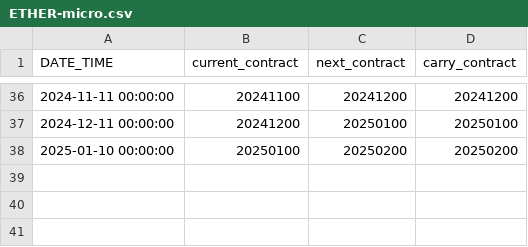
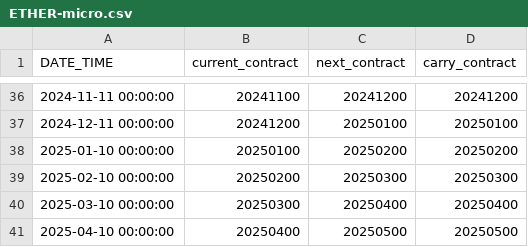
Before and after one commit to anannnchim/pysystemtrade, a CSV file: data/temp/roll_calendars/ETHER-micro.csv, drawn as a sheet; only a part is shown, gaps mark what is left out; the diff names each change by its address in the sheet, - before the commit and + after, or states it on an @@ line.

```diff
--- a/data/temp/roll_calendars/ETHER-micro.csv
+++ b/data/temp/roll_calendars/ETHER-micro.csv
+row 39: 2025-02-10 00:00:00 | 20250200 | 20250300 | 20250300
+row 40: 2025-03-10 00:00:00 | 20250300 | 20250400 | 20250400
+row 41: 2025-04-10 00:00:00 | 20250400 | 20250500 | 20250500
```
Also changed, not shown: data/futures/adjusted_prices_csv/GF10.csv, data/futures/adjusted_prices_csv/S50.csv, 9 other files.
